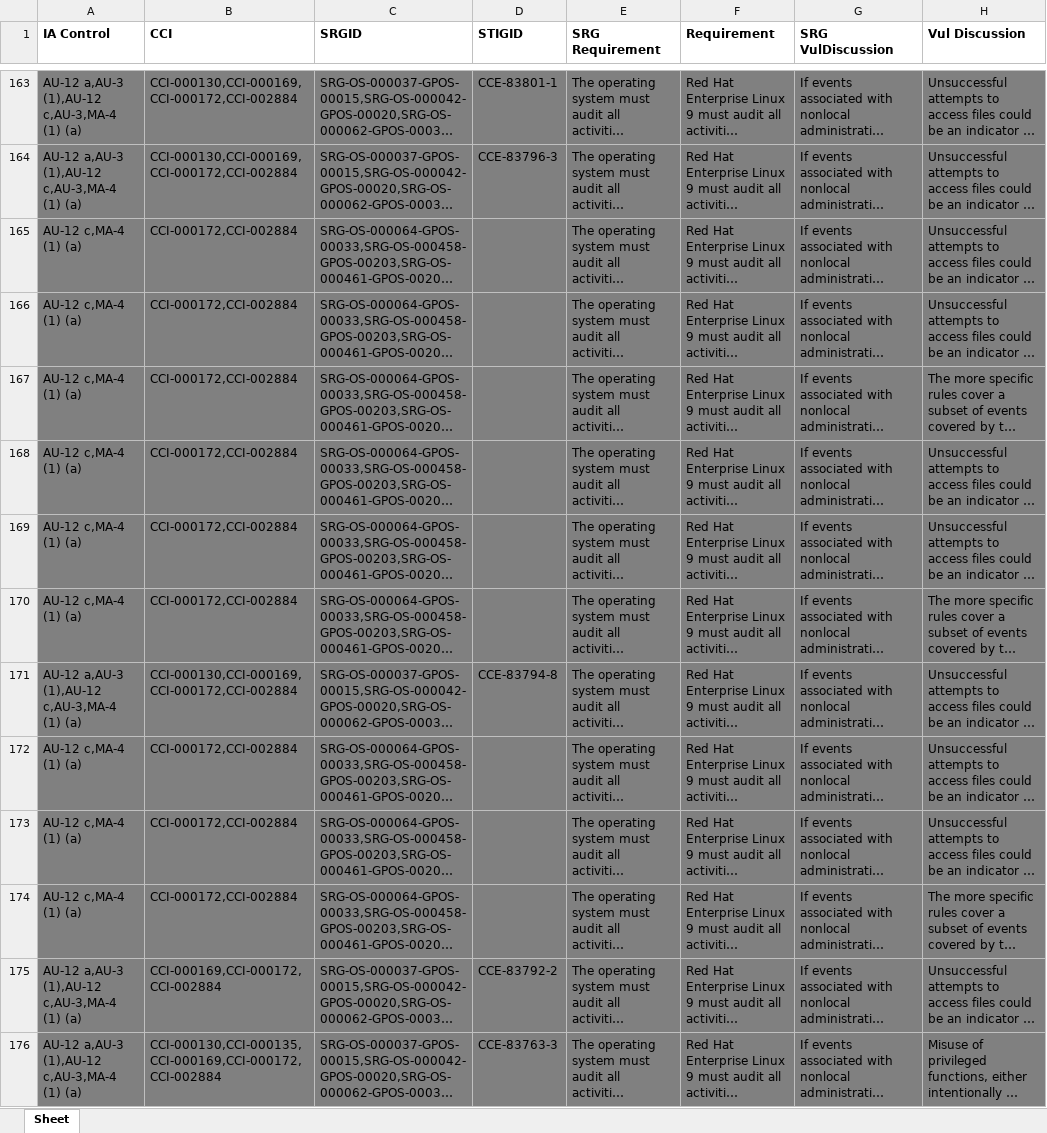
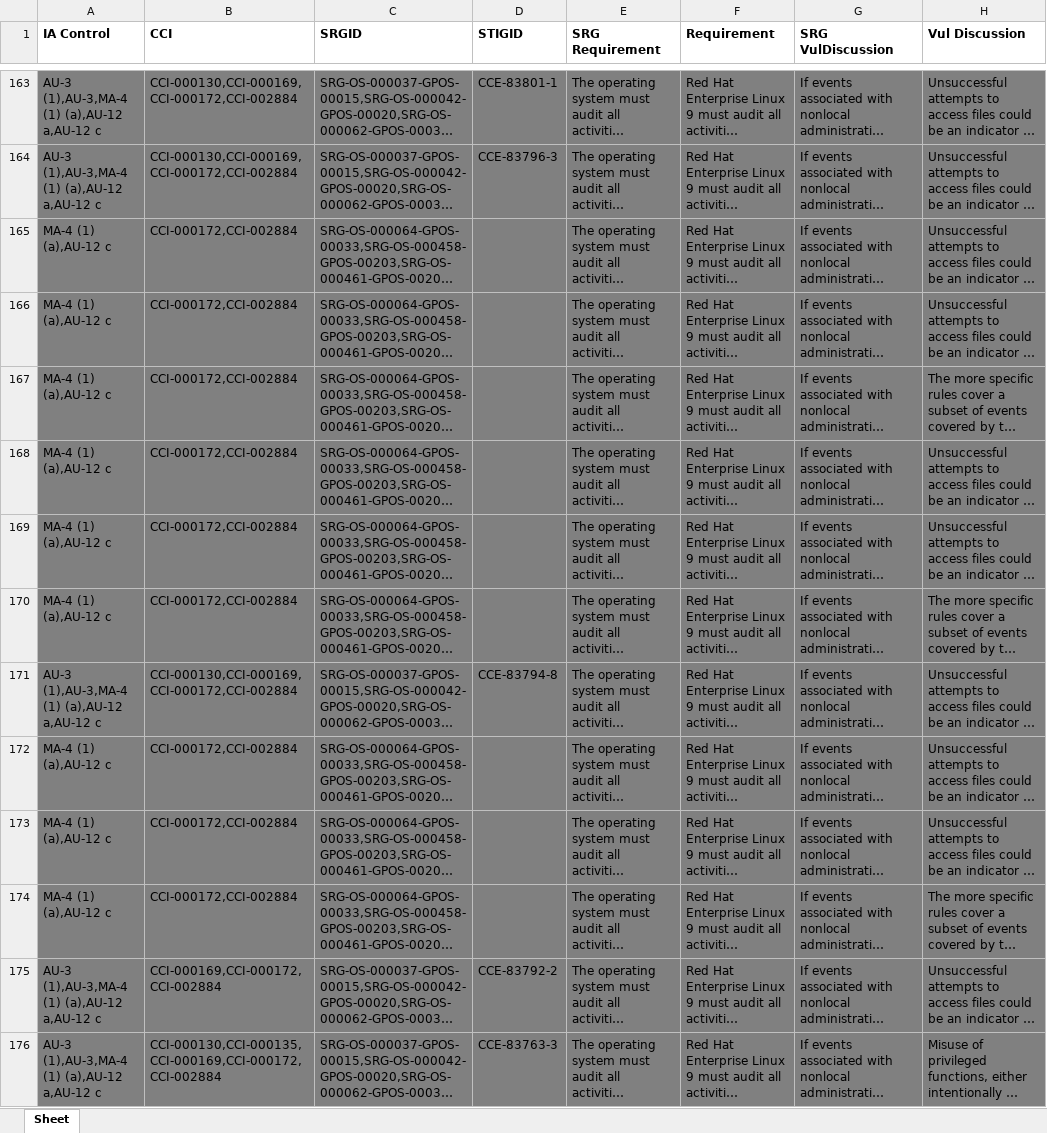
Before and after one commit to konstruktoid/scap-security-guide, an Excel workbook: srg_mapping/srg-mapping-rhel9.xlsx, sheet Sheet, drawn as a sheet; only a part is shown, gaps mark what is left out; long unchanged cells end in …; values as stored, in another font and other column widths than the file's, no borders; the diff covers the shown part only; the diff names each change by its address in the sheet, - before the commit and + after, or states it on an @@ line.

```diff
--- a/srg_mapping/srg-mapping-rhel9.xlsx (sheet Sheet)
+++ b/srg_mapping/srg-mapping-rhel9.xlsx (sheet Sheet)
-A163:A164 (IA Control): AU-12 a,AU-3 (1),AU-12 c,AU-3,MA-4 (1) (a)
+A163:A164 (IA Control): AU-3 (1),AU-3,MA-4 (1) (a),AU-12 a,AU-12 c
-A165:A170 (IA Control): AU-12 c,MA-4 (1) (a)
+A165:A170 (IA Control): MA-4 (1) (a),AU-12 c
-A171 (IA Control): AU-12 a,AU-3 (1),AU-12 c,AU-3,MA-4 (1) (a)
+A171 (IA Control): AU-3 (1),AU-3,MA-4 (1) (a),AU-12 a,AU-12 c
-A172:A174 (IA Control): AU-12 c,MA-4 (1) (a)
+A172:A174 (IA Control): MA-4 (1) (a),AU-12 c
-A175:A176 (IA Control): AU-12 a,AU-3 (1),AU-12 c,AU-3,MA-4 (1) (a)
+A175:A176 (IA Control): AU-3 (1),AU-3,MA-4 (1) (a),AU-12 a,AU-12 c
```
Also changed, not shown: 153 edited cells and cell formats elsewhere in this sheet, 1 other file.
